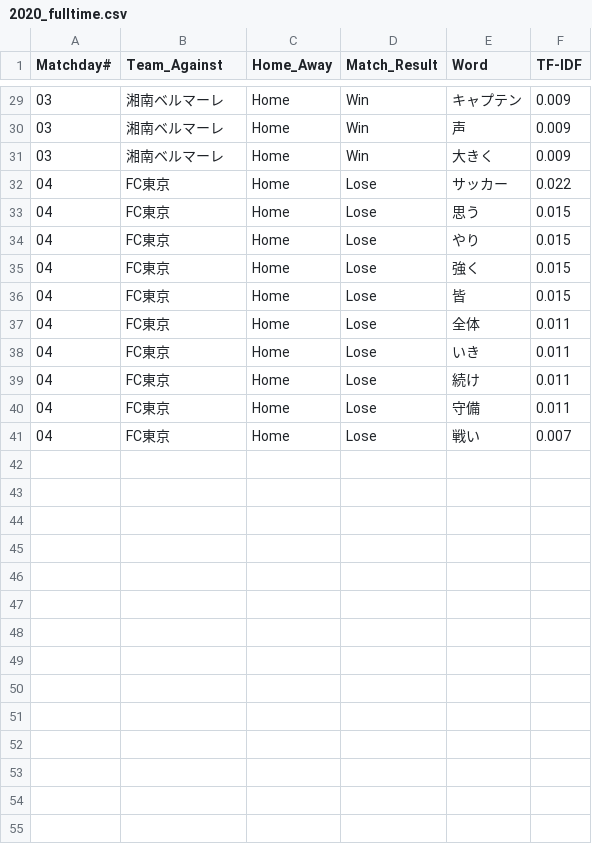
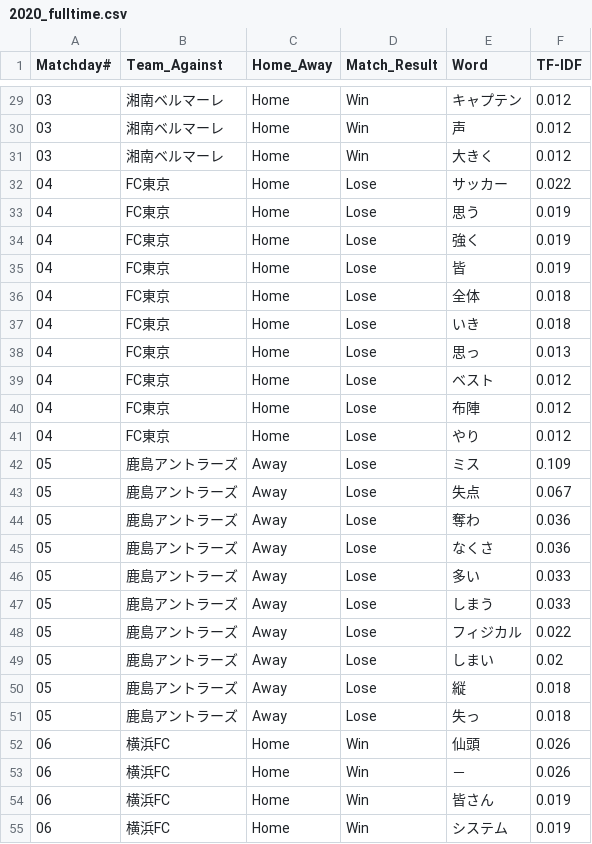
Before and after one commit to Herrokkin/fmarinos_coach_comment, a CSV file: results/2020_fulltime.csv, drawn as a sheet; only a part is shown, gaps mark what is left out; the diff covers the shown part only.

```diff
--- a/results/2020_fulltime.csv
+++ b/results/2020_fulltime.csv
@@ -29,13 +29,27 @@ Matchday#, Team_Against, Home_Away, Match_Result, Word, TF-IDF
-03, 湘南ベルマーレ, Home, Win, キャプテン, 0.009
-03, 湘南ベルマーレ, Home, Win, 声, 0.009
-03, 湘南ベルマーレ, Home, Win, 大きく, 0.009
+03, 湘南ベルマーレ, Home, Win, キャプテン, 0.012
+03, 湘南ベルマーレ, Home, Win, 声, 0.012
+03, 湘南ベルマーレ, Home, Win, 大きく, 0.012
 04, FC東京, Home, Lose, サッカー, 0.022
-04, FC東京, Home, Lose, 思う, 0.015
-04, FC東京, Home, Lose, やり, 0.015
-04, FC東京, Home, Lose, 強く, 0.015
-04, FC東京, Home, Lose, 皆, 0.015
-04, FC東京, Home, Lose, 全体, 0.011
-04, FC東京, Home, Lose, いき, 0.011
-04, FC東京, Home, Lose, 続け, 0.011
-04, FC東京, Home, Lose, 守備, 0.011
-04, FC東京, Home, Lose, 戦い, 0.007
+04, FC東京, Home, Lose, 思う, 0.019
+04, FC東京, Home, Lose, 強く, 0.019
+04, FC東京, Home, Lose, 皆, 0.019
+04, FC東京, Home, Lose, 全体, 0.018
+04, FC東京, Home, Lose, いき, 0.018
+04, FC東京, Home, Lose, 思っ, 0.013
+04, FC東京, Home, Lose, ベスト, 0.012
+04, FC東京, Home, Lose, 布陣, 0.012
+04, FC東京, Home, Lose, やり, 0.012
+05, 鹿島アントラーズ, Away, Lose, ミス, 0.109
+05, 鹿島アントラーズ, Away, Lose, 失点, 0.067
+05, 鹿島アントラーズ, Away, Lose, 奪わ, 0.036
+05, 鹿島アントラーズ, Away, Lose, なくさ, 0.036
+05, 鹿島アントラーズ, Away, Lose, 多い, 0.033
+05, 鹿島アントラーズ, Away, Lose, しまう, 0.033
+05, 鹿島アントラーズ, Away, Lose, フィジカル, 0.022
+05, 鹿島アントラーズ, Away, Lose, しまい, 0.02
+05, 鹿島アントラーズ, Away, Lose, 縦, 0.018
+05, 鹿島アントラーズ, Away, Lose, 失っ, 0.018
+06, 横浜FC, Home, Win, 仙頭, 0.026
+06, 横浜FC, Home, Win, －, 0.026
+06, 横浜FC, Home, Win, 皆さん, 0.019
+06, 横浜FC, Home, Win, システム, 0.019
```
Also changed, not shown: 7 added rows, 1 removed row and 38 edited cells elsewhere in this file, results/2020_halftime.csv.
